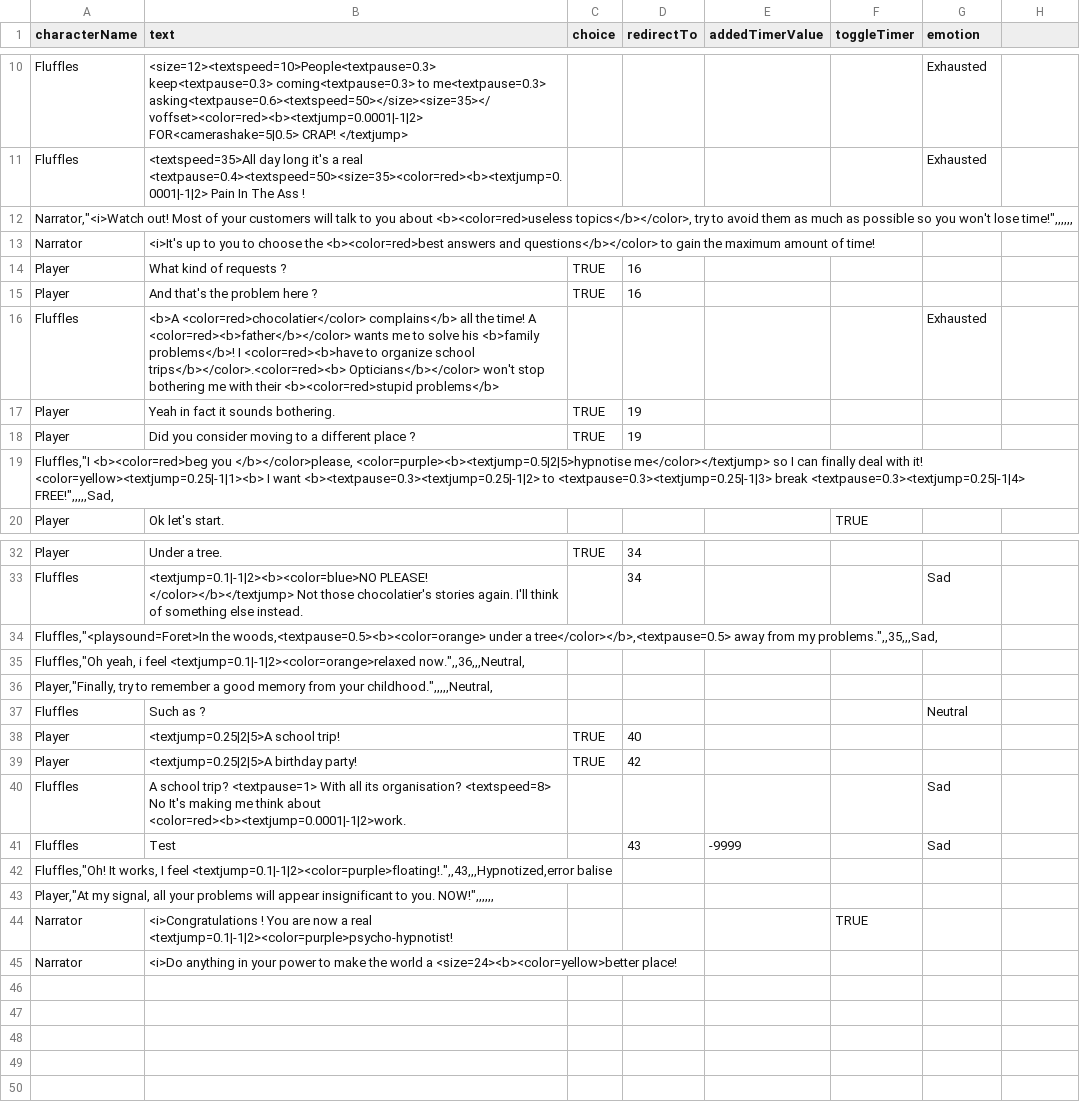
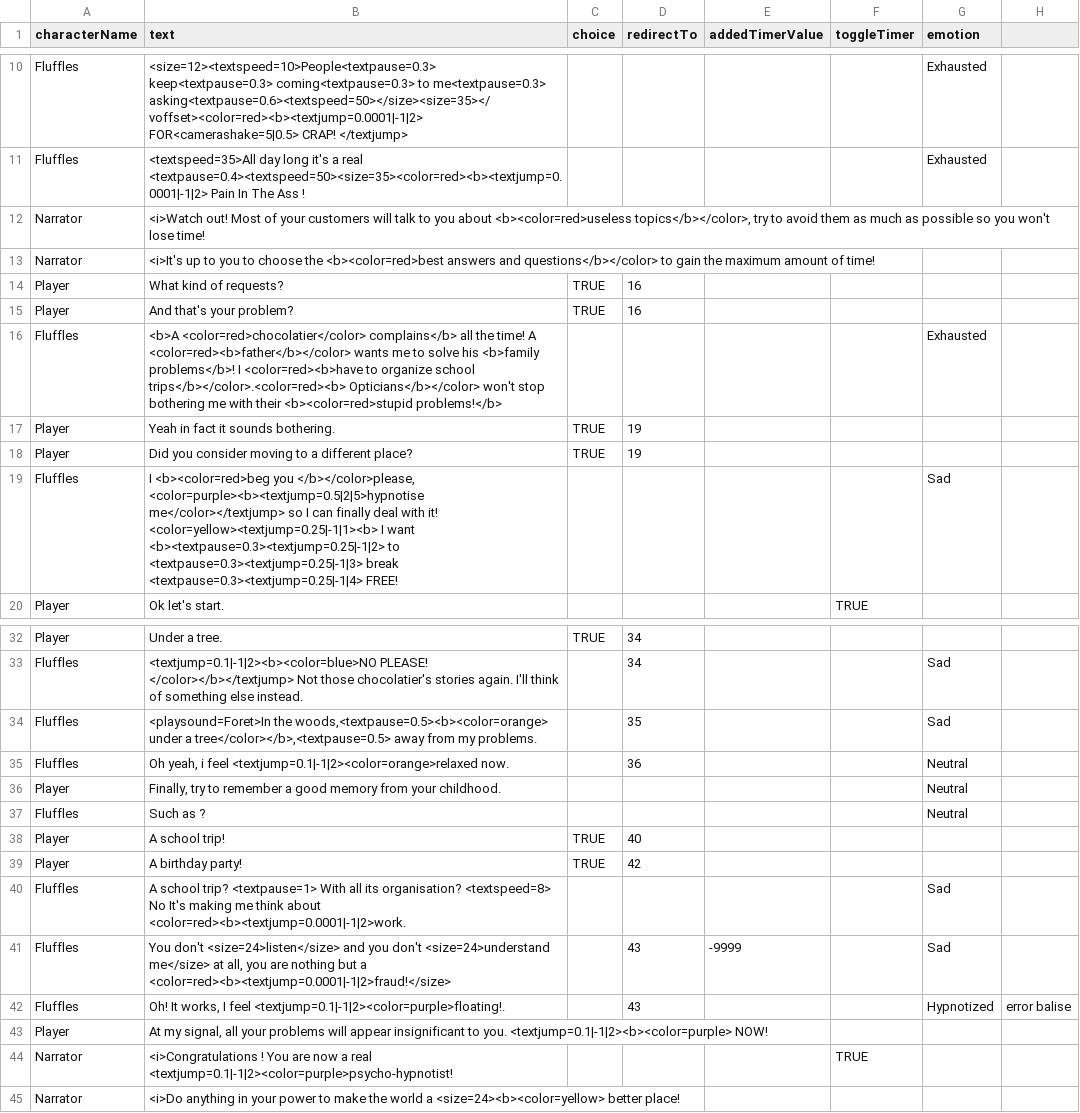
Before and after one commit to Selsanat/Project-ALT_CTRL-Lima, a CSV file: Project-ALT_CTRL-Lima/Assets/Sprites/Characters/MrCostard/MrCostard.csv, drawn as a sheet; only a part is shown, gaps mark what is left out; the diff covers the shown part only.

Commit message:
[ADD] : Choices animation, needs fix for reset

```diff
--- a/Project-ALT_CTRL-Lima/Assets/Sprites/Characters/MrCostard/MrCostard.csv
+++ b/Project-ALT_CTRL-Lima/Assets/Sprites/Characters/MrCostard/MrCostard.csv
@@ -11,10 +11,10 @@ Fluffles,<size=12><textspeed=10>People<textpause=0.3> keep<textpause=0.3> coming
 Fluffles,<textspeed=35>All day long it's a real <textpause=0.4><textspeed=50><size=35><color=red><b><textjump=0.0001|-1|2> Pain In The Ass !,,,,,Exhausted,
-"Narrator,""<i>Watch out! Most of your customers will talk to you about <b><color=red>useless topics</b></color>, try to avoid them as much as possible so you won't lose time!"",,,,,,"
+Narrator,"<i>Watch out! Most of your customers will talk to you about <b><color=red>useless topics</b></color>, try to avoid them as much as possible so you won't lose time!",,,,,,
 Narrator,<i>It's up to you to choose the <b><color=red>best answers and questions</b></color> to gain the maximum amount of time!,,,,,,
-Player,What kind of requests ?,TRUE,16,,,,
-Player,And that's the problem here ?,TRUE,16,,,,
-Fluffles,<b>A <color=red>chocolatier</color> complains</b> all the time! A <color=red><b>father</b></color> wants me to solve his <b>family problems</b>! I <color=red><b>have to organize school trips</b></color>.<color=red><b> Opticians</b></color> won't stop bothering me with their <b><color=red>stupid problems</b>,,,,,Exhausted,
+Player,What kind of requests?,TRUE,16,,,,
+Player,And that's your problem?,TRUE,16,,,,
+Fluffles,<b>A <color=red>chocolatier</color> complains</b> all the time! A <color=red><b>father</b></color> wants me to solve his <b>family problems</b>! I <color=red><b>have to organize school trips</b></color>.<color=red><b> Opticians</b></color> won't stop bothering me with their <b><color=red>stupid problems!</b>,,,,,Exhausted,
 Player,Yeah in fact it sounds bothering.,TRUE,19,,,,
-Player,Did you consider moving to a different place ?,TRUE,19,,,,
-"Fluffles,""I <b><color=red>beg you </b></color>please, <color=purple><b><textjump=0.5|2|5>hypnotise me</color></textjump> so I can finally deal with it! <color=yellow><textjump=0.25|-1|1><b> I want <b><textpause=0.3><textjump=0.25|-1|2> to <textpause=0.3><textjump=0.25|-1|3> break <textpause=0.3><textjump=0.25|-1|4> FREE!"",,,,,Sad,"
+Player,Did you consider moving to a different place?,TRUE,19,,,,
+Fluffles,"I <b><color=red>beg you </b></color>please, <color=purple><b><textjump=0.5|2|5>hypnotise me</color></textjump> so I can finally deal with it! <color=yellow><textjump=0.25|-1|1><b> I want <b><textpause=0.3><textjump=0.25|-1|2> to <textpause=0.3><textjump=0.25|-1|3> break <textpause=0.3><textjump=0.25|-1|4> FREE!",,,,,Sad,
 Player,Ok let's start.,,,,TRUE,,
@@ -33,13 +33,13 @@ Player,Under a tree.,TRUE,34,,,,
 Fluffles,<textjump=0.1|-1|2><b><color=blue>NO PLEASE! </color></b></textjump> Not those chocolatier's stories again. I'll think of something else instead.,,34,,,Sad,
-"Fluffles,""<playsound=Foret>In the woods,<textpause=0.5><b><color=orange> under a tree</color></b>,<textpause=0.5> away from my problems."",,35,,,Sad,"
-"Fluffles,""Oh yeah, i feel <textjump=0.1|-1|2><color=orange>relaxed now."",,36,,,Neutral,"
-"Player,""Finally, try to remember a good memory from your childhood."",,,,,Neutral,"
+Fluffles,"<playsound=Foret>In the woods,<textpause=0.5><b><color=orange> under a tree</color></b>,<textpause=0.5> away from my problems.",,35,,,Sad,
+Fluffles,"Oh yeah, i feel <textjump=0.1|-1|2><color=orange>relaxed now.",,36,,,Neutral,
+Player,"Finally, try to remember a good memory from your childhood.",,,,,Neutral,
 Fluffles,Such as ?,,,,,Neutral,
-Player,<textjump=0.25|2|5>A school trip!,TRUE,40,,,,
-Player,<textjump=0.25|2|5>A birthday party!,TRUE,42,,,,
+Player,A school trip!,TRUE,40,,,,
+Player,A birthday party!,TRUE,42,,,,
 Fluffles,A school trip? <textpause=1> With all its organisation? <textspeed=8> No It's making me think about <color=red><b><textjump=0.0001|-1|2>work.,,,,,Sad,
-Fluffles,Test,,43,-9999,,Sad,
-"Fluffles,""Oh! It works, I feel <textjump=0.1|-1|2><color=purple>floating!."",,43,,,Hypnotized,error balise"
-"Player,""At my signal, all your problems will appear insignificant to you. NOW!"",,,,,,"
+Fluffles,"You don't <size=24>listen</size> and you don't <size=24>understand me</size> at all, you are nothing but a <color=red><b><textjump=0.0001|-1|2>fraud!</size>",,43,-9999,,Sad,
+Fluffles,"Oh! It works, I feel <textjump=0.1|-1|2><color=purple>floating!.",,43,,,Hypnotized,error balise
+Player,"At my signal, all your problems will appear insignificant to you. <textjump=0.1|-1|2><b><color=purple> NOW!",,,,,,
 Narrator,<i>Congratulations ! You are now a real <textjump=0.1|-1|2><color=purple>psycho-hypnotist!,,,,TRUE,,
-Narrator,<i>Do anything in your power to make the world a <size=24><b><color=yellow>better place!,,,,,,
+Narrator,<i>Do anything in your power to make the world a <size=24><b><color=yellow> better place!,,,,,,
```
Also changed, not shown: 2 added rows, 2 removed rows and 1 edited cell elsewhere in this file, Project-ALT_CTRL-Lima/Assets/Sprites/Characters/Emile/Emile.csv, Project-ALT_CTRL-Lima/Assets/Sprites/Characters/Flipper/Flipper.csv, 7 other files.
